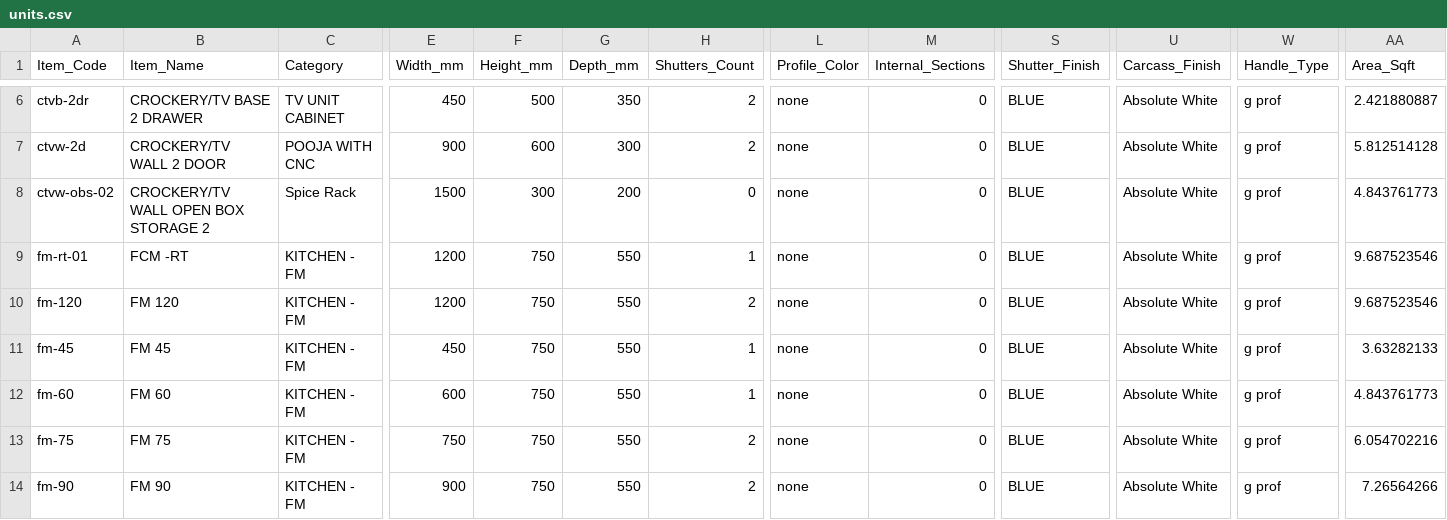
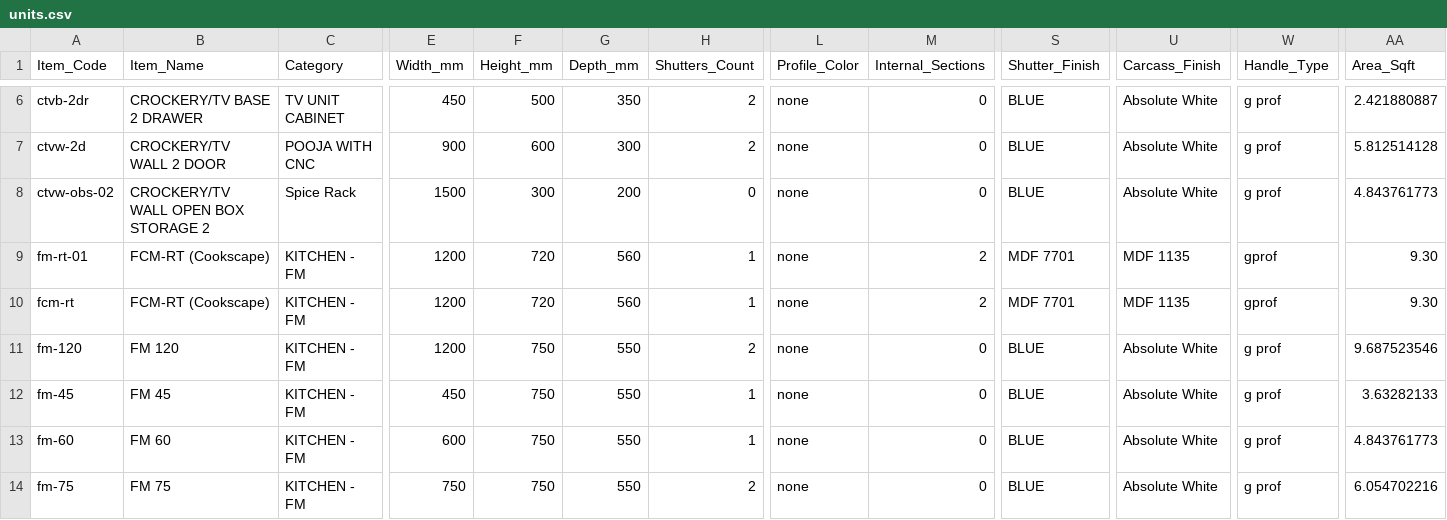
Before and after one commit to webappcookscape/Orbix_studio, a CSV file: units.csv, drawn as a sheet; only a part is shown, gaps mark what is left out; the shorter side is filled out with more unchanged rows; rows hold the shown columns only; the diff names each change by its address in the sheet, - before the commit and + after, or states it on an @@ line.

```diff
--- a/units.csv
+++ b/units.csv
-B9 (Item_Name): FCM -RT
+B9 (Item_Name): FCM-RT (Cookscape)
-F9 (Height_mm): 750
+F9 (Height_mm): 720
-G9 (Depth_mm): 550
+G9 (Depth_mm): 560
-M9 (Internal_Sections): 0
+M9 (Internal_Sections): 2
-S9 (Shutter_Finish): BLUE
+S9 (Shutter_Finish): MDF 7701
-U9 (Carcass_Finish): Absolute White
+U9 (Carcass_Finish): MDF 1135
-W9 (Handle_Type): g prof
+W9 (Handle_Type): gprof
-AA9 (Area_Sqft): 9.687523546
+AA9 (Area_Sqft): 9.30
+row 10: fcm-rt | FCM-RT (Cookscape) | KITCHEN - FM | 1200 | 720 | 560 | 1 | none | 2 | MDF 7701 | MDF 1135 | gprof | 9.30
```
Also changed, not shown: 15 other files.
